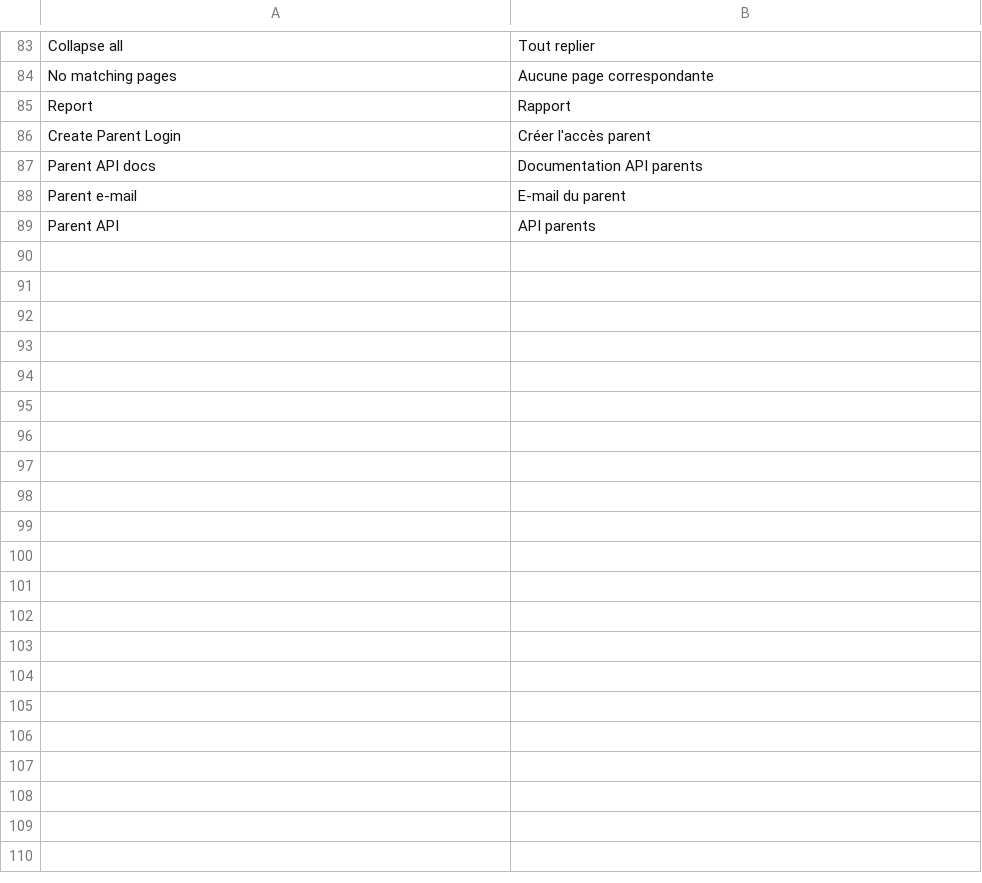
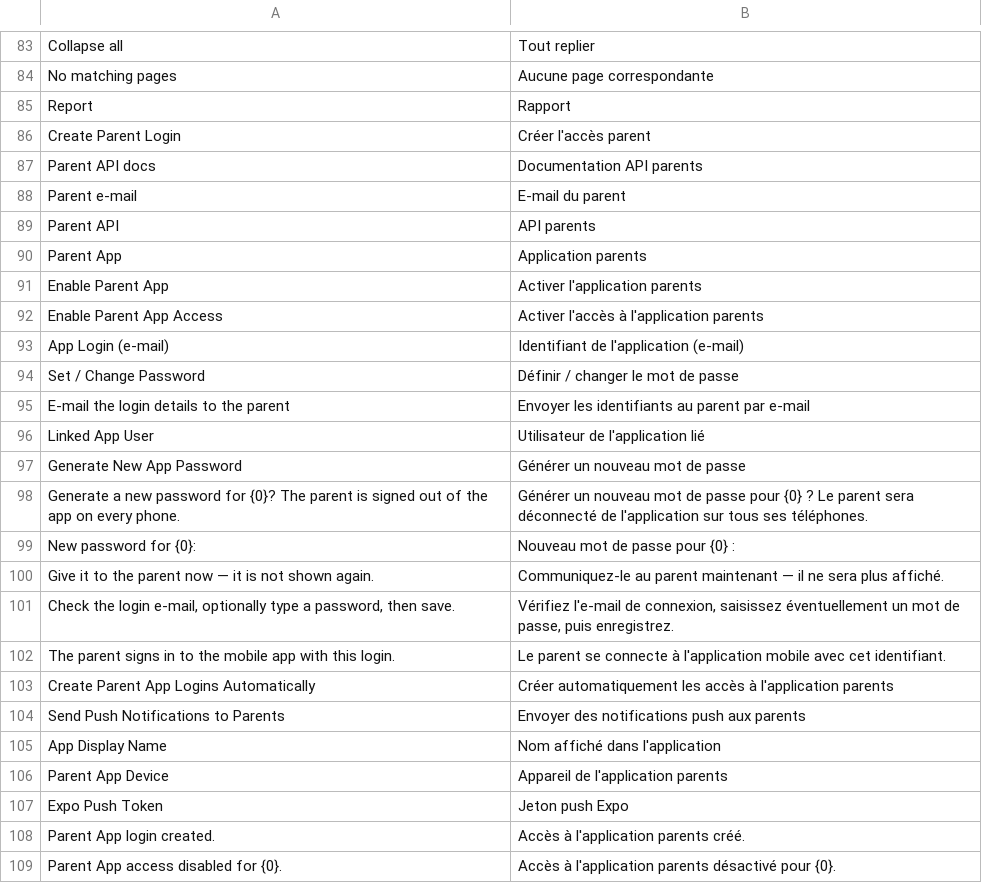
Before and after one commit to iTesLab-ERPNext/baby_care, a CSV file: baby_care/translations/fr.csv, drawn as a sheet; only a part is shown, gaps mark what is left out; the diff covers the shown part only.

```diff
--- a/baby_care/translations/fr.csv
+++ b/baby_care/translations/fr.csv
@@ -89 +89,21 @@
 "Parent API","API parents"
+"Parent App","Application parents"
+"Enable Parent App","Activer l'application parents"
+"Enable Parent App Access","Activer l'accès à l'application parents"
+"App Login (e-mail)","Identifiant de l'application (e-mail)"
+"Set / Change Password","Définir / changer le mot de passe"
+"E-mail the login details to the parent","Envoyer les identifiants au parent par e-mail"
+"Linked App User","Utilisateur de l'application lié"
+"Generate New App Password","Générer un nouveau mot de passe"
+"Generate a new password for {0}? The parent is signed out of the app on every phone.","Générer un nouveau mot de passe pour {0} ? Le parent sera déconnecté de l'application sur tous ses téléphones."
+"New password for {0}:","Nouveau mot de passe pour {0} :"
+"Give it to the parent now — it is not shown again.","Communiquez-le au parent maintenant — il ne sera plus affiché."
+"Check the login e-mail, optionally type a password, then save.","Vérifiez l'e-mail de connexion, saisissez éventuellement un mot de passe, puis enregistrez."
+"The parent signs in to the mobile app with this login.","Le parent se connecte à l'application mobile avec cet identifiant."
+"Create Parent App Logins Automatically","Créer automatiquement les accès à l'application parents"
+"Send Push Notifications to Parents","Envoyer des notifications push aux parents"
+"App Display Name","Nom affiché dans l'application"
+"Parent App Device","Appareil de l'application parents"
+"Expo Push Token","Jeton push Expo"
+"Parent App login created.","Accès à l'application parents créé."
+"Parent App access disabled for {0}.","Accès à l'application parents désactivé pour {0}."
```
Also changed, not shown: 14 added rows elsewhere in this file, baby_care/translations/ar.csv, 15 other files.
